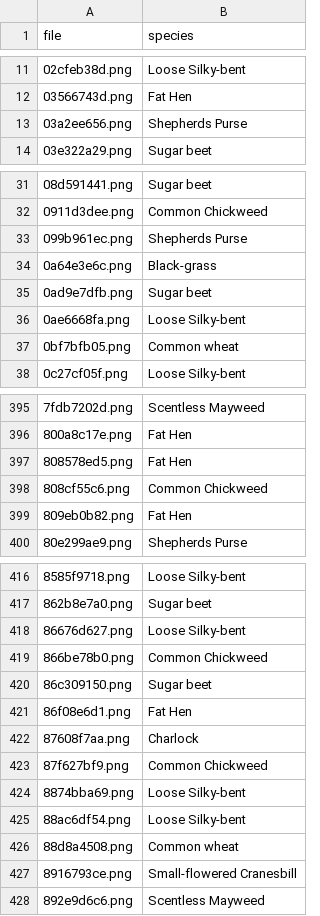
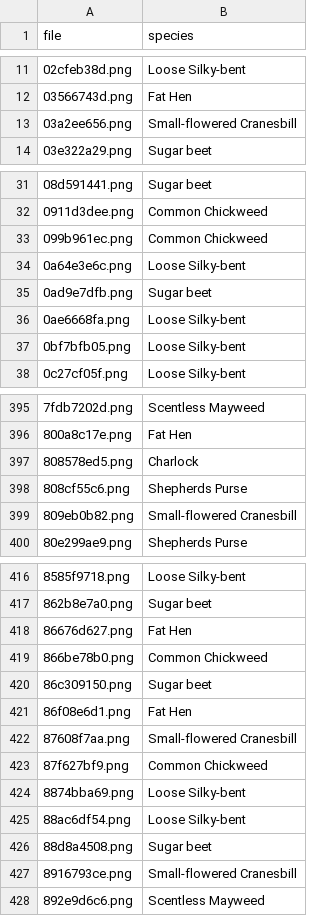
Before and after one commit to templec/ml-proj-3, a CSV file: submission-fake.csv, drawn as a sheet; only a part is shown, gaps mark what is left out; the diff covers the shown part only.

```diff
--- a/submission-fake.csv
+++ b/submission-fake.csv
@@ -12,3 +12,3 @@ file,species
 03566743d.png,Fat Hen
-03a2ee656.png,Shepherds Purse
+03a2ee656.png,Small-flowered Cranesbill
 03e322a29.png,Sugar beet
@@ -32,7 +32,7 @@ file,species
 0911d3dee.png,Common Chickweed
-099b961ec.png,Shepherds Purse
-0a64e3e6c.png,Black-grass
+099b961ec.png,Common Chickweed
+0a64e3e6c.png,Loose Silky-bent
 0ad9e7dfb.png,Sugar beet
 0ae6668fa.png,Loose Silky-bent
-0bf7bfb05.png,Common wheat
+0bf7bfb05.png,Loose Silky-bent
 0c27cf05f.png,Loose Silky-bent
@@ -396,5 +396,5 @@ file,species
 800a8c17e.png,Fat Hen
-808578ed5.png,Fat Hen
-808cf55c6.png,Common Chickweed
-809eb0b82.png,Fat Hen
+808578ed5.png,Charlock
+808cf55c6.png,Shepherds Purse
+809eb0b82.png,Small-flowered Cranesbill
 80e299ae9.png,Shepherds Purse
@@ -417,3 +417,3 @@ file,species
 862b8e7a0.png,Sugar beet
-86676d627.png,Loose Silky-bent
+86676d627.png,Fat Hen
 866be78b0.png,Common Chickweed
@@ -421,3 +421,3 @@ file,species
 86f08e6d1.png,Fat Hen
-87608f7aa.png,Charlock
+87608f7aa.png,Small-flowered Cranesbill
 87f627bf9.png,Common Chickweed
@@ -425,3 +425,3 @@ file,species
 88ac6df54.png,Loose Silky-bent
-88d8a4508.png,Common wheat
+88d8a4508.png,Sugar beet
 8916793ce.png,Small-flowered Cranesbill
```
Also changed, not shown: 59 edited cells elsewhere in this file, 4 other files.
